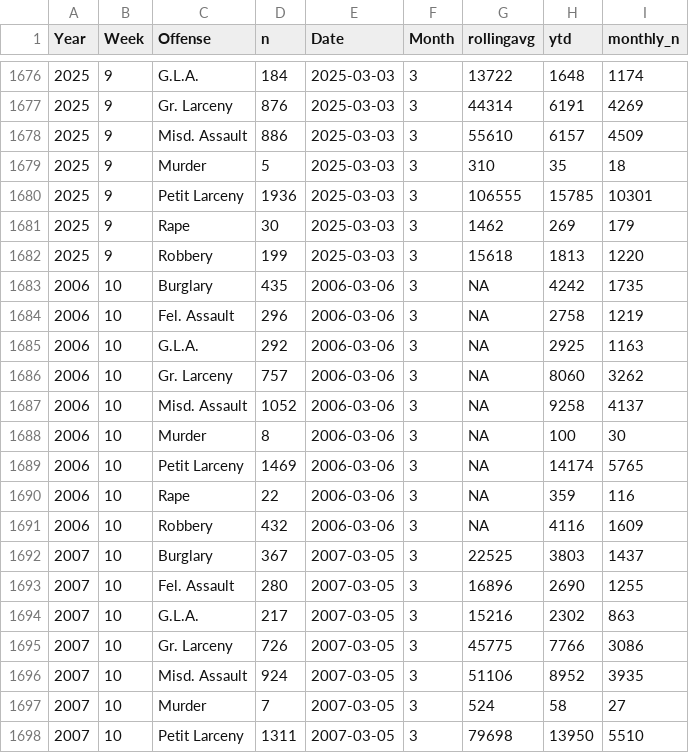
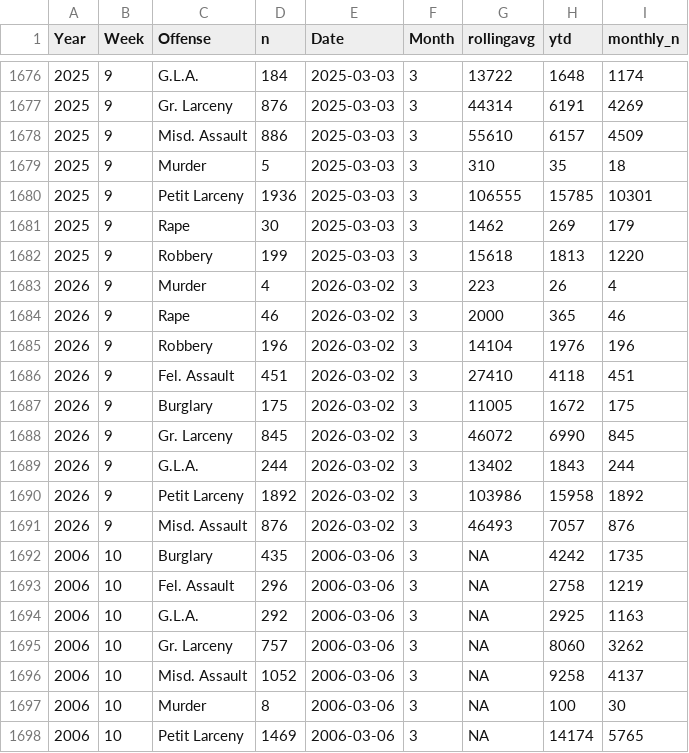
Before and after one commit to CharlesFainLehman/new_york_crime_dashboard, a CSV file: dat/weekly_crime_counts_post_processed.csv, drawn as a sheet; only a part is shown, gaps mark what is left out; the shorter side is filled out with more unchanged rows; the diff names each change by its address in the sheet, - before the commit and + after, or states it on an @@ line.

```diff
--- a/dat/weekly_crime_counts_post_processed.csv
+++ b/dat/weekly_crime_counts_post_processed.csv
+row 1683: 2026 | 9 | Murder | 4 | 2026-03-02 | 3 | 223 | 26 | 4
+row 1684: 2026 | 9 | Rape | 46 | 2026-03-02 | 3 | 2000 | 365 | 46
+row 1685: 2026 | 9 | Robbery | 196 | 2026-03-02 | 3 | 14104 | 1976 | 196
+row 1686: 2026 | 9 | Fel. Assault | 451 | 2026-03-02 | 3 | 27410 | 4118 | 451
+row 1687: 2026 | 9 | Burglary | 175 | 2026-03-02 | 3 | 11005 | 1672 | 175
+row 1688: 2026 | 9 | Gr. Larceny | 845 | 2026-03-02 | 3 | 46072 | 6990 | 845
+row 1689: 2026 | 9 | G.L.A. | 244 | 2026-03-02 | 3 | 13402 | 1843 | 244
+row 1690: 2026 | 9 | Petit Larceny | 1892 | 2026-03-02 | 3 | 103986 | 15958 | 1892
+row 1691: 2026 | 9 | Misd. Assault | 876 | 2026-03-02 | 3 | 46493 | 7057 | 876
```
Also changed, not shown: dat/weekly_crime_counts.csv, 1 other file.
